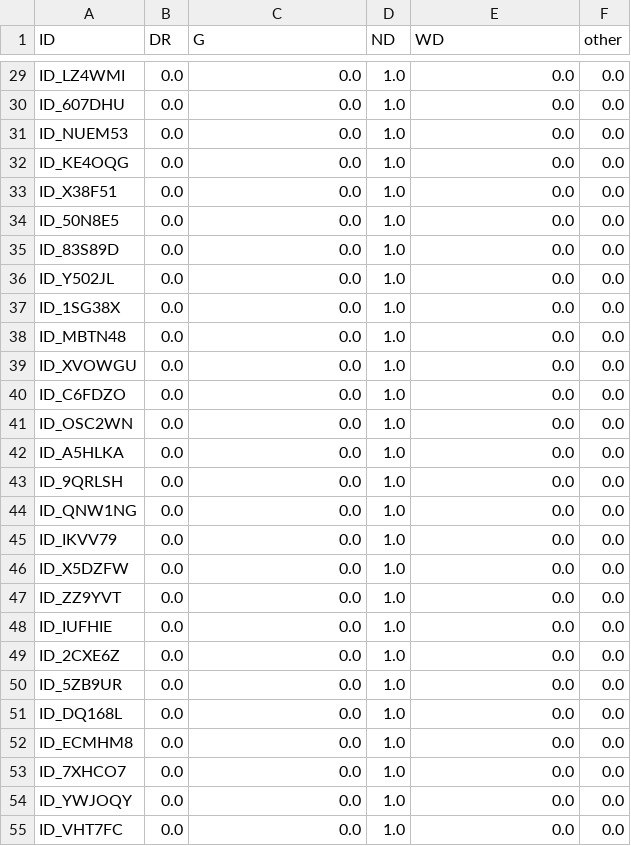
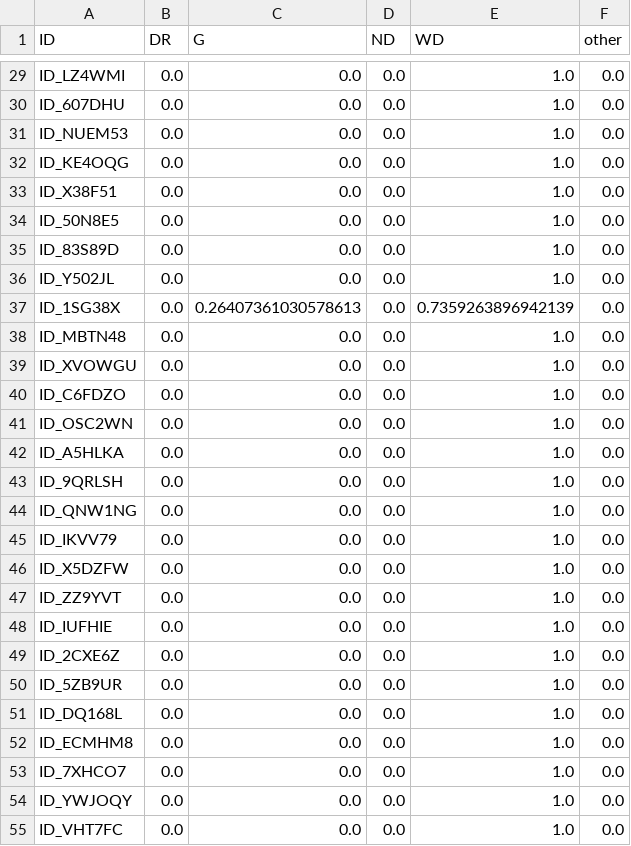
Before and after one commit to VinitraMk/Crop-Damage-Classification, a CSV file: output/results.csv, drawn as a sheet; only a part is shown, gaps mark what is left out; the diff covers the shown part only; the diff names each change by its address in the sheet, - before the commit and + after, or states it on an @@ line.

```diff
--- a/output/results.csv
+++ b/output/results.csv
-D29:D55 (ND): 1.0
+D29:D55 (ND): 0.0
-E29:E36 (WD): 0.0
+E29:E36 (WD): 1.0
-C37 (G): 0.0
+C37 (G): 0.26407361030578613
-E37 (WD): 0.0
+E37 (WD): 0.7359263896942139
-E38:E55 (WD): 0.0
+E38:E55 (WD): 1.0
```
Also changed, not shown: 118 edited cells elsewhere in this file, 6 other files.
